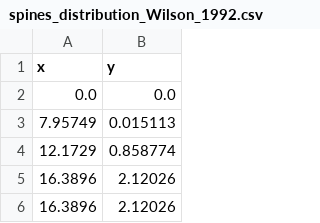
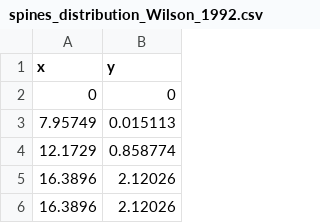
Before and after one commit to mattions/TimeScales, a CSV file: sandbox/spines_distribution_Wilson_1992.csv, drawn as a sheet; only a part is shown; removed rows and columns are numbered as before the commit, all else as after; the diff names each change by its address in the sheet, - before the commit and + after, or states it on an @@ line.

```diff
--- a/sandbox/spines_distribution_Wilson_1992.csv
+++ b/sandbox/spines_distribution_Wilson_1992.csv
-row 2: 0.0 | 0.0
+row 2: 0 | 0
```
Also changed, not shown: 6 other files.
